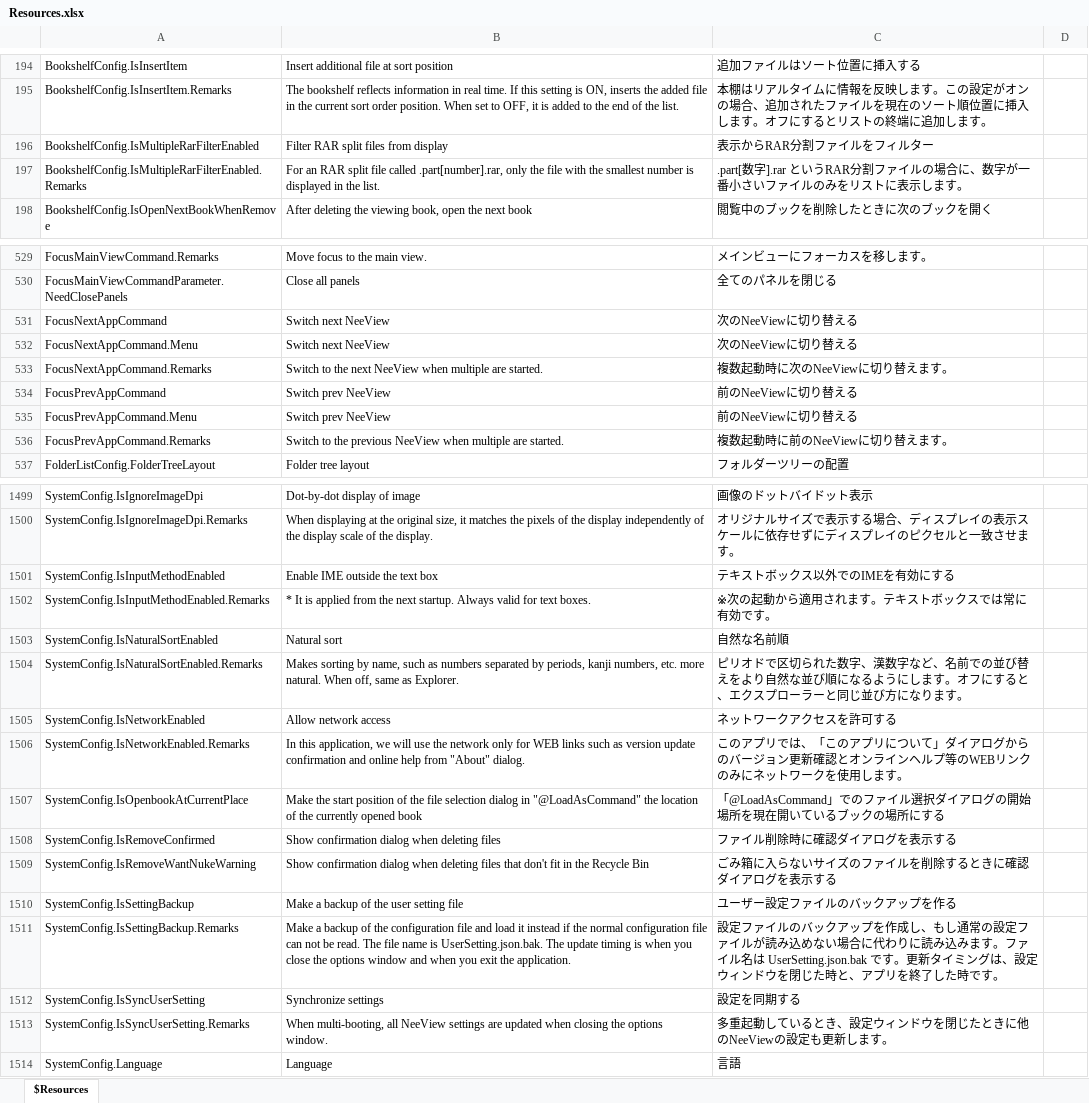
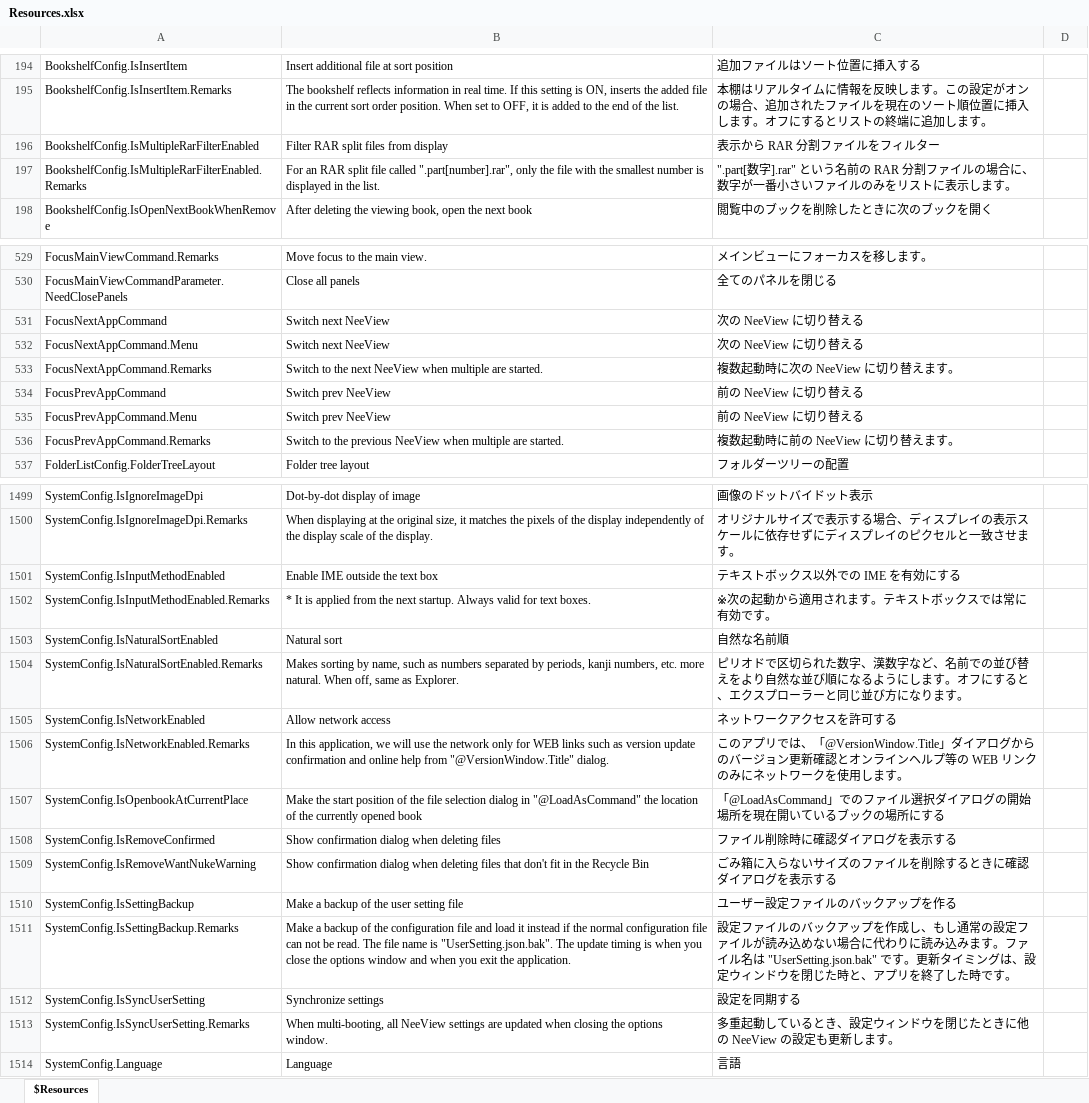
Before and after one commit to karma-sun/neeview, an Excel workbook: Language/Resources.xlsx, sheet $Resources, drawn as a sheet; only a part is shown, gaps mark what is left out; values as stored, in another font and other column widths than the file's, no borders; the diff covers the shown part only; the diff names each change by its address in the sheet, - before the commit and + after, or states it on an @@ line.

```diff
--- a/Language/Resources.xlsx (sheet $Resources)
+++ b/Language/Resources.xlsx (sheet $Resources)
-C196: 表示からRAR分割ファイルをフィルター
+C196: 表示から RAR 分割ファイルをフィルター
-B197: …file called .part[number].rar, only the…
+B197: …file called ".part[number].rar", only the…
-C197: .part[数字].rar というRAR分割フ…
+C197: ".part[数字].rar" という名前の RAR 分割フ…
-C531:C532: 次のNeeViewに切り替える
+C531:C532: 次の NeeView に切り替える
-C533: 複数起動時に次のNeeViewに切り替えます。
+C533: 複数起動時に次の NeeView に切り替えます。
-C534:C535: 前のNeeViewに切り替える
+C534:C535: 前の NeeView に切り替える
-C536: 複数起動時に前のNeeViewに切り替えます。
+C536: 複数起動時に前の NeeView に切り替えます。
-C1501: テキストボックス以外でのIMEを有効にする
+C1501: テキストボックス以外での IME を有効にする
-B1506: …help from "About" dialog.
+B1506: …help from "@VersionWindow.Title" dialog.
-C1506: …では、「このアプリについて」ダイアログからのバージョン更新確認とオンラインヘルプ等のWEBリンク…
+C1506: …では、「@VersionWindow.Title」ダイアログからのバージョン更新確認とオンラインヘルプ等の WEB リンク…
-B1511: …name is UserSetting.json.bak. The update…
+B1511: …name is "UserSetting.json.bak". The update…
-C1511: …ル名は UserSetting.json.bak です。更…
+C1511: …ル名は "UserSetting.json.bak" です。更…
-C1513: 多重起動しているとき、設定ウィンドウを閉じたときに他のNeeViewの設定も更新します。
+C1513: 多重起動しているとき、設定ウィンドウを閉じたときに他の NeeView の設定も更新します。
```
Also changed, not shown: 1 added row, 1 removed row and 146 edited cells elsewhere in this sheet, 6 other files.
